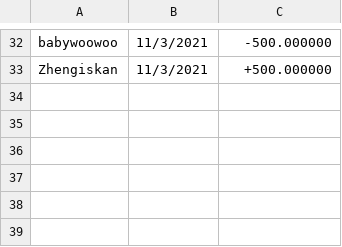
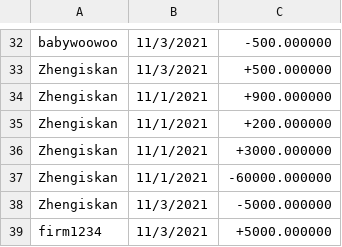
Before and after one commit to ffirm/ATM-System, a CSV file: atm/Action.csv, drawn as a sheet; only a part is shown, gaps mark what is left out; the diff names each change by its address in the sheet, - before the commit and + after, or states it on an @@ line.

```diff
--- a/atm/Action.csv
+++ b/atm/Action.csv
+row 34: Zhengiskan | 11/1/2021 | +900.000000
+row 35: Zhengiskan | 11/1/2021 | +200.000000
+row 36: Zhengiskan | 11/1/2021 | +3000.000000
+row 37: Zhengiskan | 11/1/2021 | -60000.000000
+row 38: Zhengiskan | 11/3/2021 | -5000.000000
+row 39: firm1234 | 11/3/2021 | +5000.000000
```
Also changed, not shown: 3 other files.
